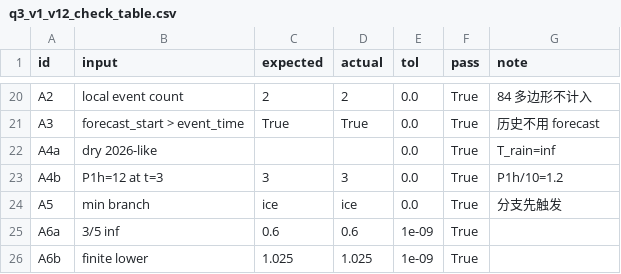
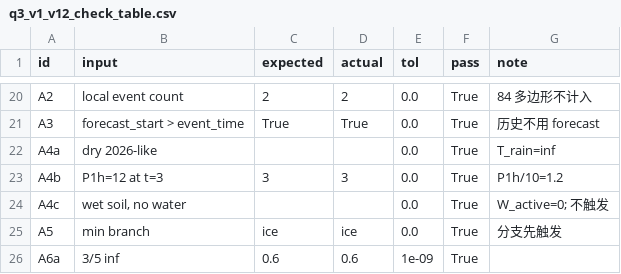
Before and after one commit to YanYuas/MTMCM-B-2026, a CSV file: 03_编程手/核验往来/q3_fixtures/q3_v1_v12_check_table.csv, drawn as a sheet; only a part is shown, gaps mark what is left out; the shorter side is filled out with more unchanged rows.

```diff
--- a/03_编程手/核验往来/q3_fixtures/q3_v1_v12_check_table.csv
+++ b/03_编程手/核验往来/q3_fixtures/q3_v1_v12_check_table.csv
@@ -23,2 +23,3 @@ A4a,dry 2026-like,,,0.0,True,T_rain=inf
 A4b,P1h=12 at t=3,3,3,0.0,True,P1h/10=1.2
+A4c,"wet soil, no water",,,0.0,True,W_active=0; 不触发
 A5,min branch,ice,ice,0.0,True,分支先触发
```
Also changed, not shown: 13 other files.
